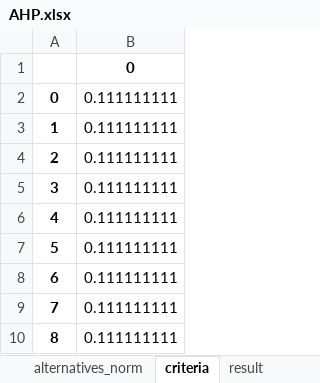
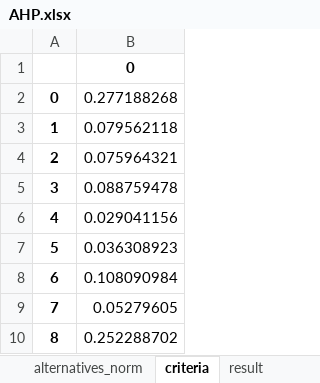
Before and after one commit to MateoBarrera/ResearchDev, an Excel workbook: Repo/Articulo1/output/AHP.xlsx, sheet criteria, drawn as a sheet; values as stored, in another font and other column widths than the file's, no borders; the diff names each change by its address in the sheet, - before the commit and + after, or states it on an @@ line.

```diff
--- a/Repo/Articulo1/output/AHP.xlsx (sheet criteria)
+++ b/Repo/Articulo1/output/AHP.xlsx (sheet criteria)
-B2: 0.111111111
+B2: 0.277188268
-B3: 0.111111111
+B3: 0.079562118
-B4: 0.111111111
+B4: 0.075964321
-B5: 0.111111111
+B5: 0.088759478
-B6: 0.111111111
+B6: 0.029041156
-B7: 0.111111111
+B7: 0.036308923
-B8: 0.111111111
+B8: 0.108090984
-B9: 0.111111111
+B9: 0.05279605
-B10: 0.111111111
+B10: 0.252288702
```
Also changed, not shown: sheet alternatives_norm, sheet result, sheet alternative_info, sheet info, Repo/Articulo1/output/TOPSIS.xlsx, 4 other files.
